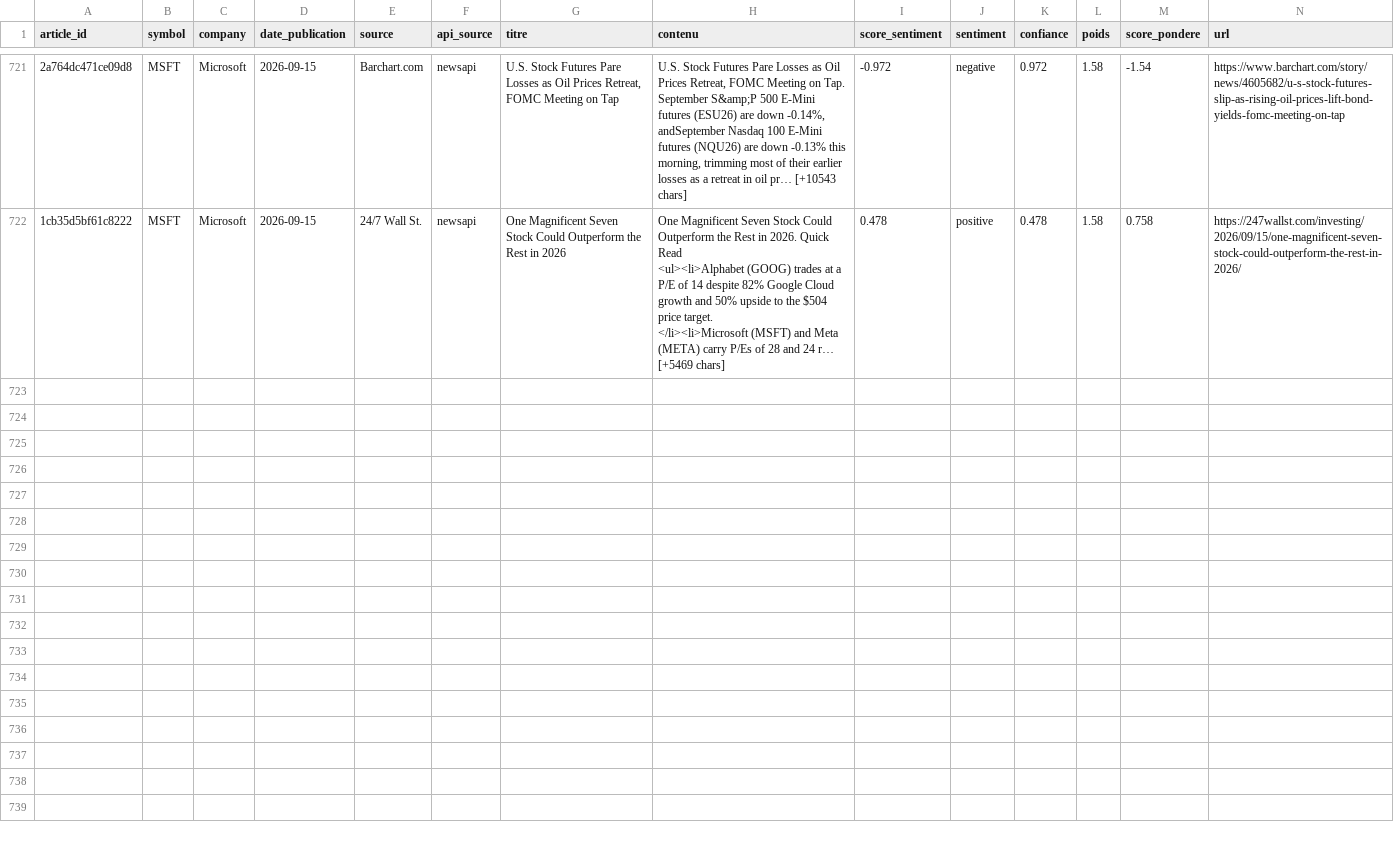
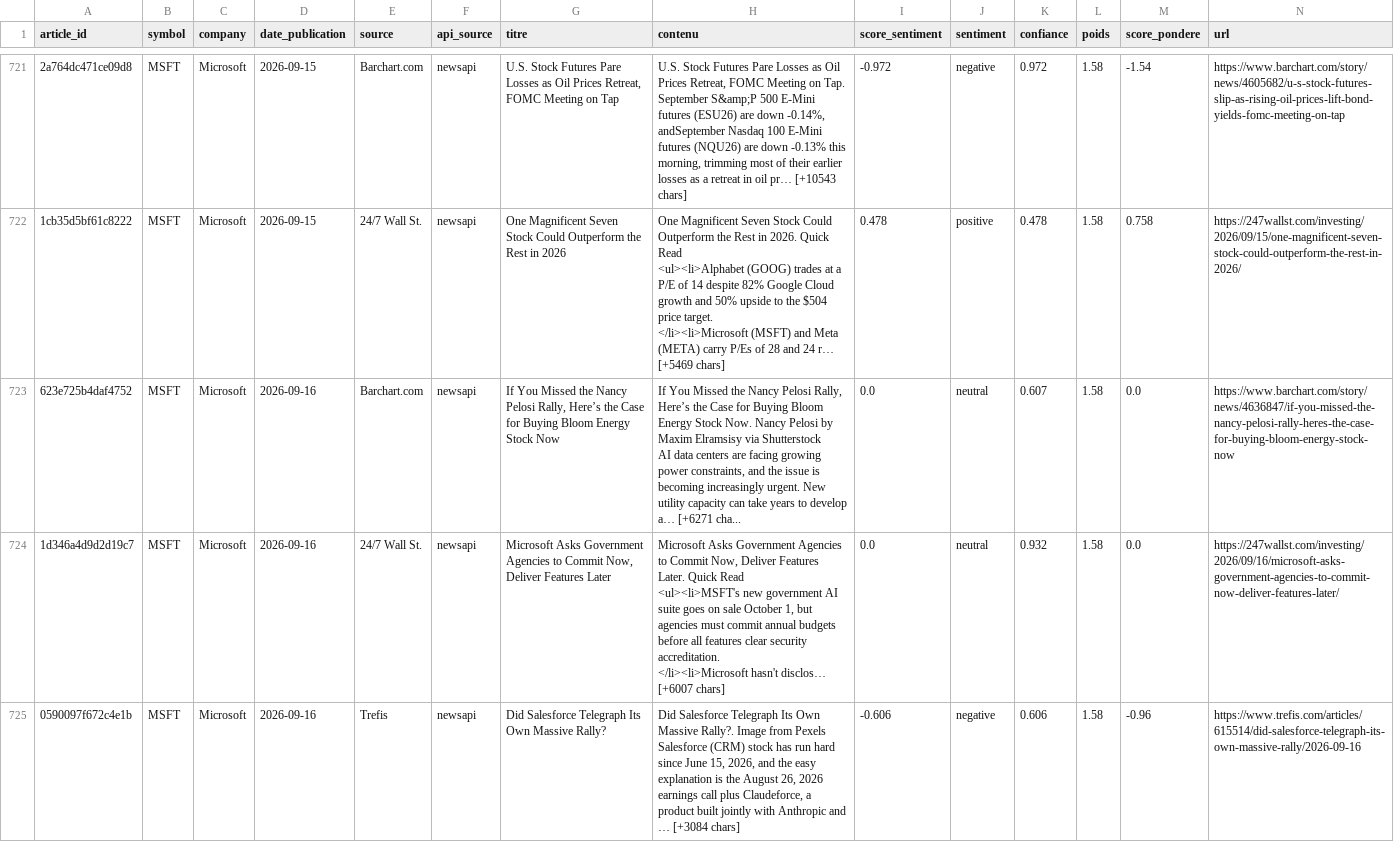
Before and after one commit to adam-hassen/stock-auto-update, a CSV file: data/articles_sentiment/MSFT.csv, drawn as a sheet; only a part is shown, gaps mark what is left out; rows hold the shown columns only; ↵ is a line break in a cell; the diff covers the shown part only; the diff names each change by its address in the sheet, - before the commit and + after, or states it on an @@ line.

```diff
--- a/data/articles_sentiment/MSFT.csv
+++ b/data/articles_sentiment/MSFT.csv
+row 723: 623e725b4daf4752 | MSFT | Microsoft | 2026-09-16 | Barchart.com | newsapi | If You Missed the Nancy Pelosi Rally, Here’s the Case for Buying Bloom Energy Stock Now | If You Missed the Nancy Pelosi Rally, Here’s the Case for Buying Bloom Energy Stock Now. Nancy Pelosi by Maxim Elramsisy via Shutterstock ↵ AI data centers are facing growing power constraints, and the issue is becoming increasingly urgent. New utility capacity can take years to develop a… [+6271 cha... | 0.0 | neutral | 0.607 | 1.58 | 0.0 | https://www.barchart.com/story/news/4636847/if-you-missed-the-nancy-pelosi-rally-heres-the-case-for-buying-bloom-energy-stock-now
+row 724: 1d346a4d9d2d19c7 | MSFT | Microsoft | 2026-09-16 | 24/7 Wall St. | newsapi | Microsoft Asks Government Agencies to Commit Now, Deliver Features Later | Microsoft Asks Government Agencies to Commit Now, Deliver Features Later. Quick Read ↵ <ul><li>MSFT's new government AI suite goes on sale October 1, but agencies must commit annual budgets before all features clear security accreditation. ↵ </li><li>Microsoft hasn't disclos… [+6007 chars] | 0.0 | neutral | 0.932 | 1.58 | 0.0 | https://247wallst.com/investing/2026/09/16/microsoft-asks-government-agencies-to-commit-now-deliver-features-later/
+row 725: 0590097f672c4e1b | MSFT | Microsoft | 2026-09-16 | Trefis | newsapi | Did Salesforce Telegraph Its Own Massive Rally? | Did Salesforce Telegraph Its Own Massive Rally?. Image from Pexels ↵ Salesforce (CRM) stock has run hard since June 15, 2026, and the easy explanation is the August 26, 2026 earnings call plus Claudeforce, a product built jointly with Anthropic and … [+3084 chars] | -0.606 | negative | 0.606 | 1.58 | -0.96 | https://www.trefis.com/articles/615514/did-salesforce-telegraph-its-own-massive-rally/2026-09-16
```
Also changed, not shown: 2 added rows elsewhere in this file, data/articles_sentiment/AMZN.csv, data/articles_sentiment/GOOGL.csv, 14 other files.
